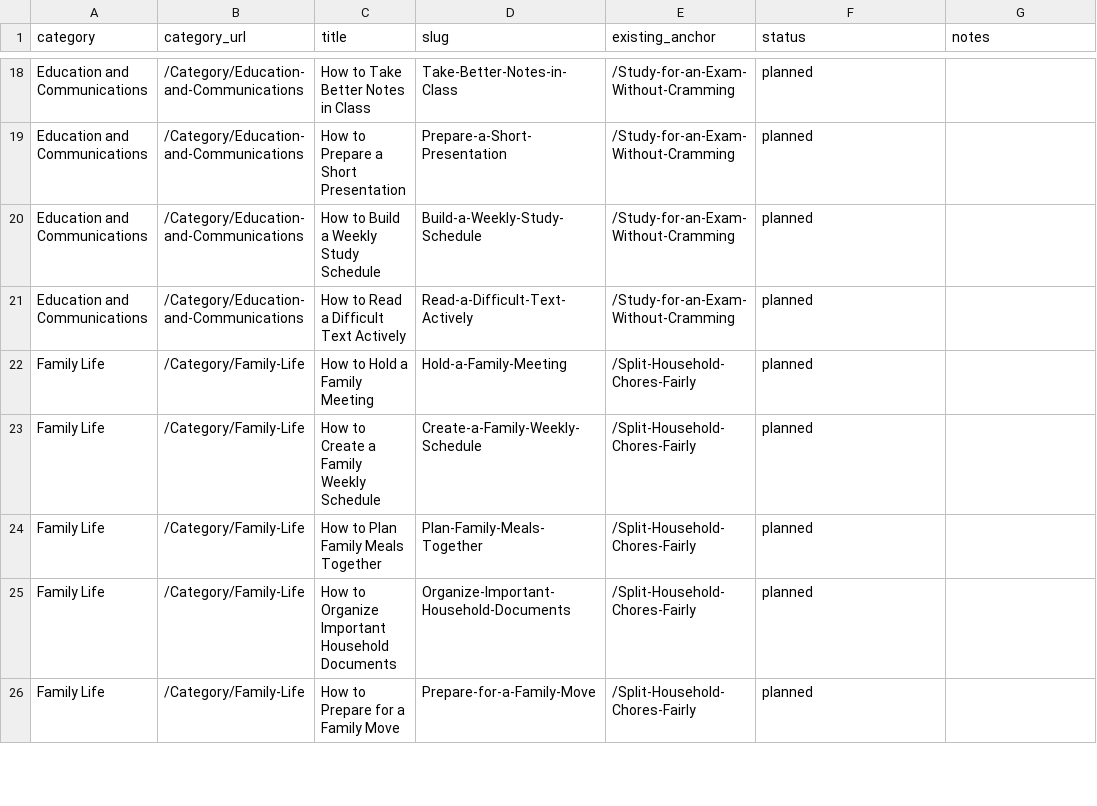
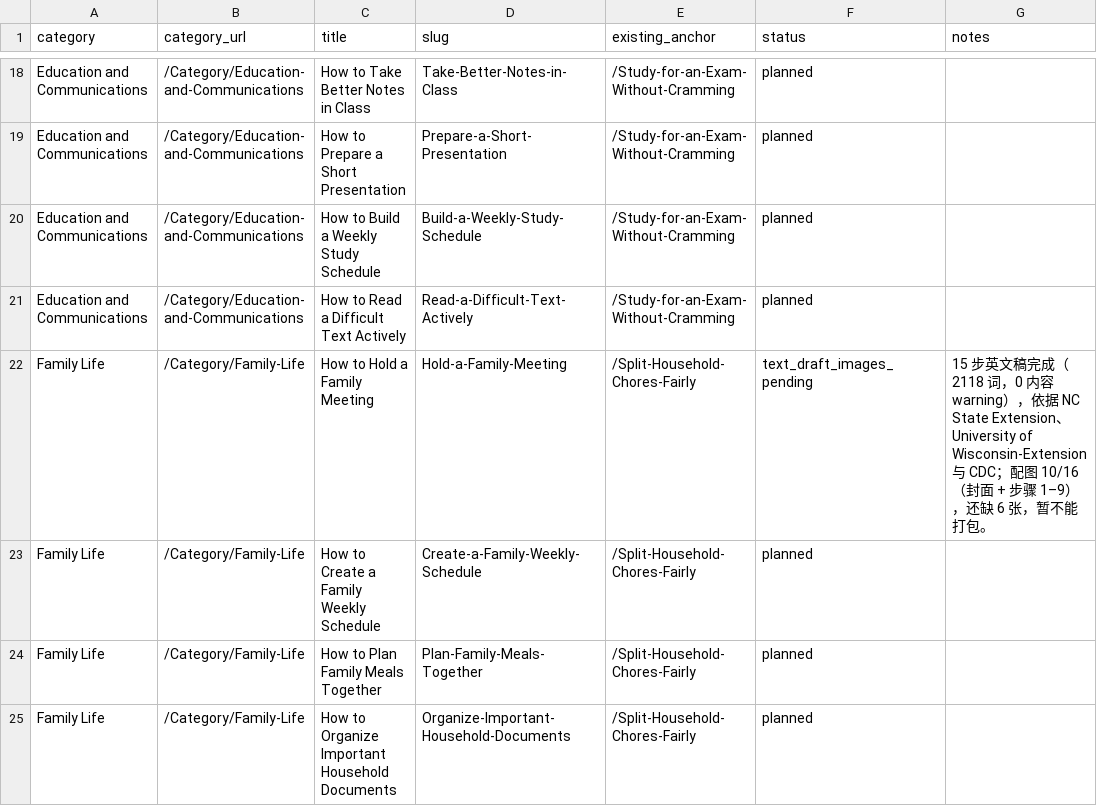
Before and after one commit to lichongyang130/52runoob, a CSV file: content/expanded-plan.csv, drawn as a sheet; only a part is shown, gaps mark what is left out; the shorter side is filled out with more unchanged rows.

Commit message:
第 10 篇开工：How to Hold a Family Meeting（Family Life）文字稿 + 10 张插画
- 15 步 2118 词，资料取自 NC State Extension、UW-Extension 与 CDC（三处均 fetch 核实 200）
- 内链 /Split-Household-Chores-Fairly、/Category/Family-Life、/Build-a-Monthly-Budget
- 警示项写明家暴与儿童安全问题不属于家庭会议范畴，须专业求助
- generate_image 出 hero + 步骤 1-9，灰底总览 + 4 处放大复核：日历墙板空格、笔记本页只有灰色波浪痕、笔记本封面空白，全部零假字零修图
- 据成图改 5 条 alt（02 单手、03 手扶肩、07 男孩视线、09 少年改男孩、hero 加狗与手写痕）
- 转 20 个 webp；CSV 转 text_draft_images_pending；README 与计划文档同步

Co-authored-by: arena-agent <297053741+arena-agent@users.noreply.github.com>

```diff
--- a/content/expanded-plan.csv
+++ b/content/expanded-plan.csv
@@ -21,3 +21,3 @@ Education and Communications,/Category/Education-and-Communications,How to Build
 Education and Communications,/Category/Education-and-Communications,How to Read a Difficult Text Actively,Read-a-Difficult-Text-Actively,/Study-for-an-Exam-Without-Cramming,planned,
-Family Life,/Category/Family-Life,How to Hold a Family Meeting,Hold-a-Family-Meeting,/Split-Household-Chores-Fairly,planned,
+Family Life,/Category/Family-Life,How to Hold a Family Meeting,Hold-a-Family-Meeting,/Split-Household-Chores-Fairly,text_draft_images_pending,15 步英文稿完成（2118 词，0 内容 warning），依据 NC State Extension、University of Wisconsin-Extension 与 CDC；配图 10/16（封面 + 步骤 1–9），还缺 6 张，暂不能打包。
 Family Life,/Category/Family-Life,How to Create a Family Weekly Schedule,Create-a-Family-Weekly-Schedule,/Split-Household-Chores-Fairly,planned,
```
Also changed, not shown: 26 other files.
